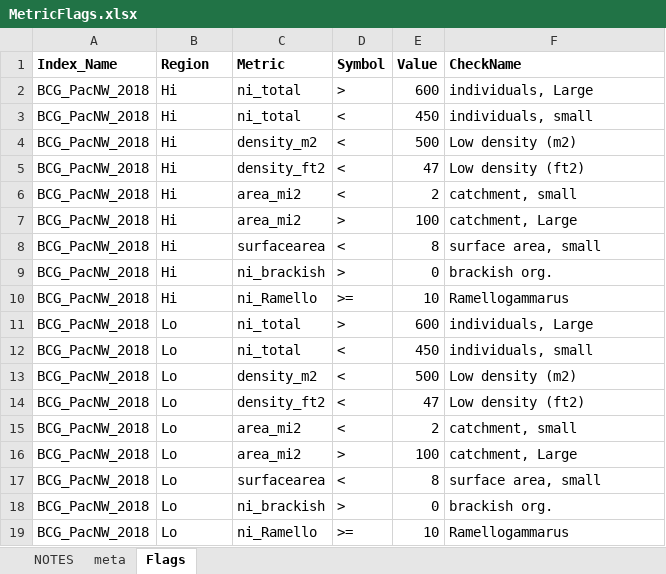
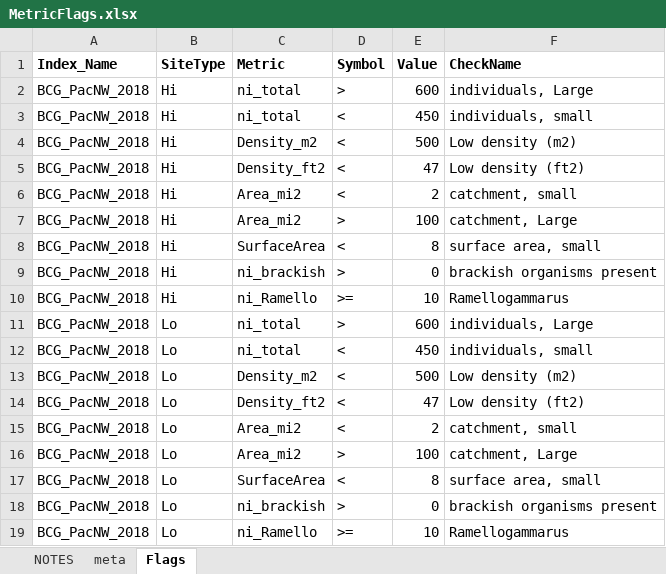
Before and after one commit to leppott/BCGcalc, an Excel workbook: inst/extdata/MetricFlags.xlsx, sheet Flags, drawn as a sheet; values as stored, in another font and other column widths than the file's, no borders; the diff names each change by its address in the sheet, - before the commit and + after, or states it on an @@ line.

```diff
--- a/inst/extdata/MetricFlags.xlsx (sheet Flags)
+++ b/inst/extdata/MetricFlags.xlsx (sheet Flags)
-B1: Region
+B1: SiteType
-C4 (Metric): density_m2
+C4 (Metric): Density_m2
-C5 (Metric): density_ft2
+C5 (Metric): Density_ft2
-C6:C7 (Metric): area_mi2
+C6:C7 (Metric): Area_mi2
-C8 (Metric): surfacearea
+C8 (Metric): SurfaceArea
-F9 (CheckName): brackish org.
+F9 (CheckName): brackish organisms present
-C13 (Metric): density_m2
+C13 (Metric): Density_m2
-C14 (Metric): density_ft2
+C14 (Metric): Density_ft2
-C15:C16 (Metric): area_mi2
+C15:C16 (Metric): Area_mi2
-C17 (Metric): surfacearea
+C17 (Metric): SurfaceArea
-F18 (CheckName): brackish org.
+F18 (CheckName): brackish organisms present
```
Also changed, not shown: sheet NOTES, inst/extdata/Rules.xlsx, 19 other files.
